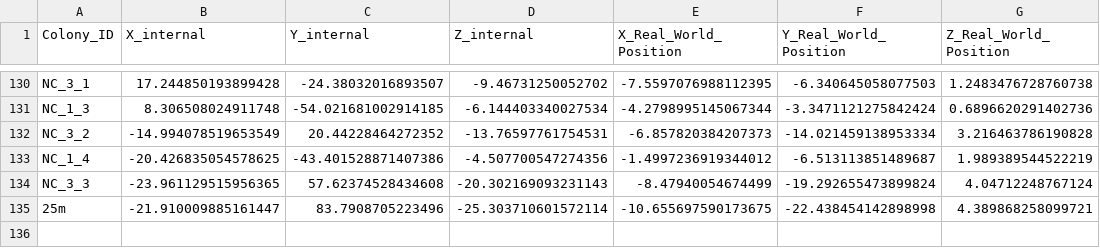
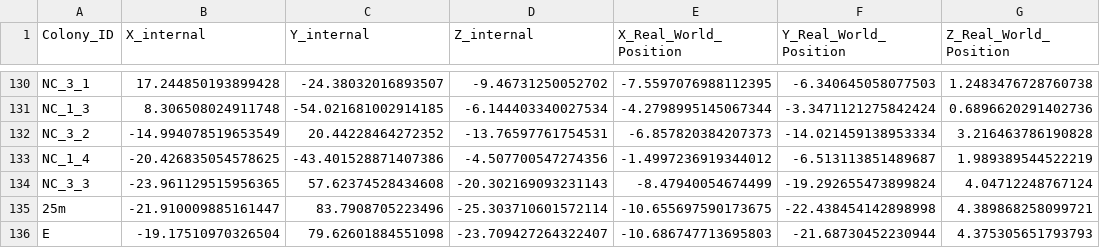
Before and after one commit to PardoEdgar/Mud_Maps, a CSV file: Colonies_data_csv_Saboga_0to25.csv, drawn as a sheet; only a part is shown, gaps mark what is left out; the diff names each change by its address in the sheet, - before the commit and + after, or states it on an @@ line.

Commit message:
Add files via upload

```diff
--- a/Colonies_data_csv_Saboga_0to25.csv
+++ b/Colonies_data_csv_Saboga_0to25.csv
+row 136: E | -19.17510970326504 | 79.62601884551098 | -23.709427264322407 | -10.686747713695803 | -21.68730452230944 | 4.375305651793793
```
